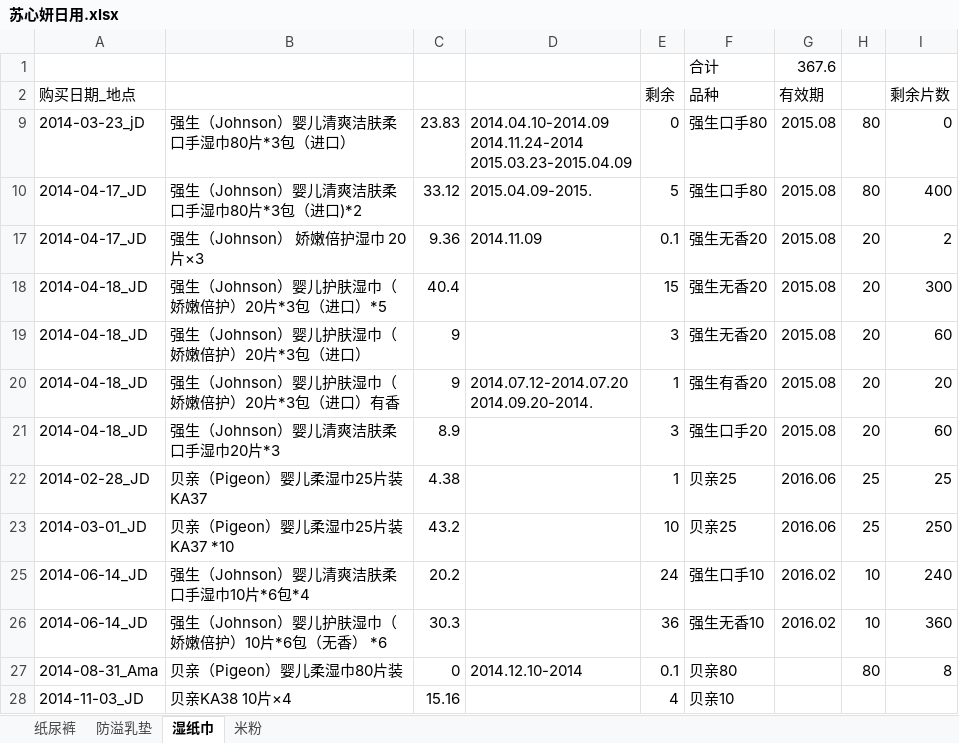
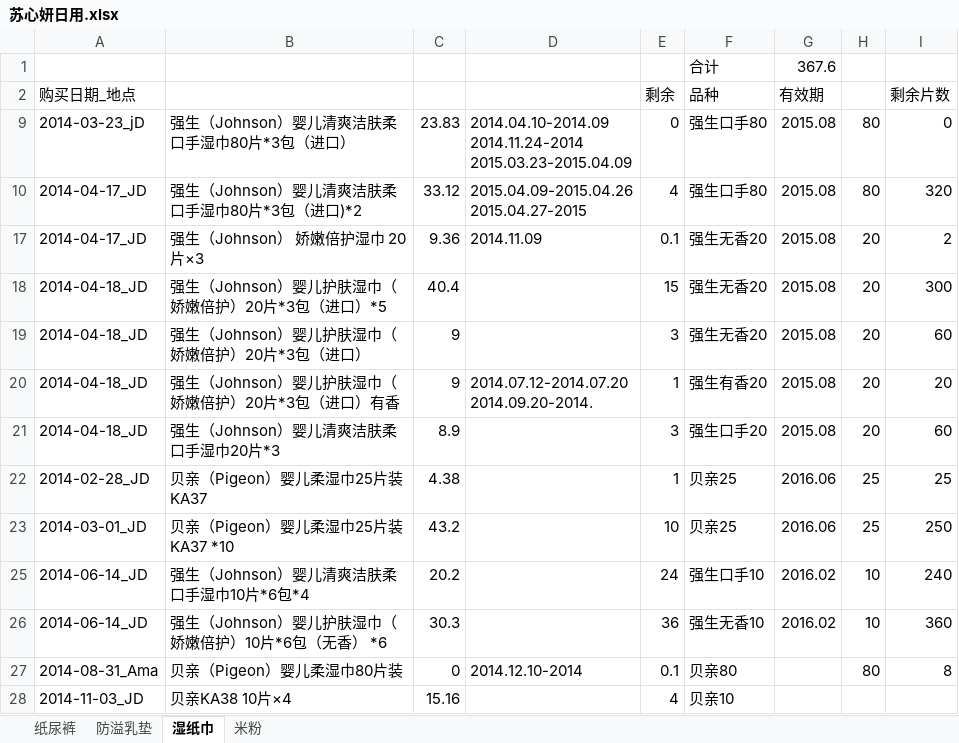
Before and after one commit to cnmud/832588m1pwG22w5t74PT0odv657C7m, an Excel workbook: 我的家/苏心妍日用.xlsx, sheet 湿纸巾, drawn as a sheet; values as stored, in another font and other column widths than the file's, no borders; ↵ is a line break in a cell; the diff names each change by its address in the sheet, - before the commit and + after, or states it on an @@ line.

```diff
--- a/我的家/苏心妍日用.xlsx (sheet 湿纸巾)
+++ b/我的家/苏心妍日用.xlsx (sheet 湿纸巾)
-D10: 2015.04.09-2015.
+D10: 2015.04.09-2015.04.26 ↵ 2015.04.27-2015
-E10: 5
+E10: 4
-I10: 400
+I10: 320
```
Also changed, not shown: sheet 纸尿裤, formulas that keep their value, 1 other file.
